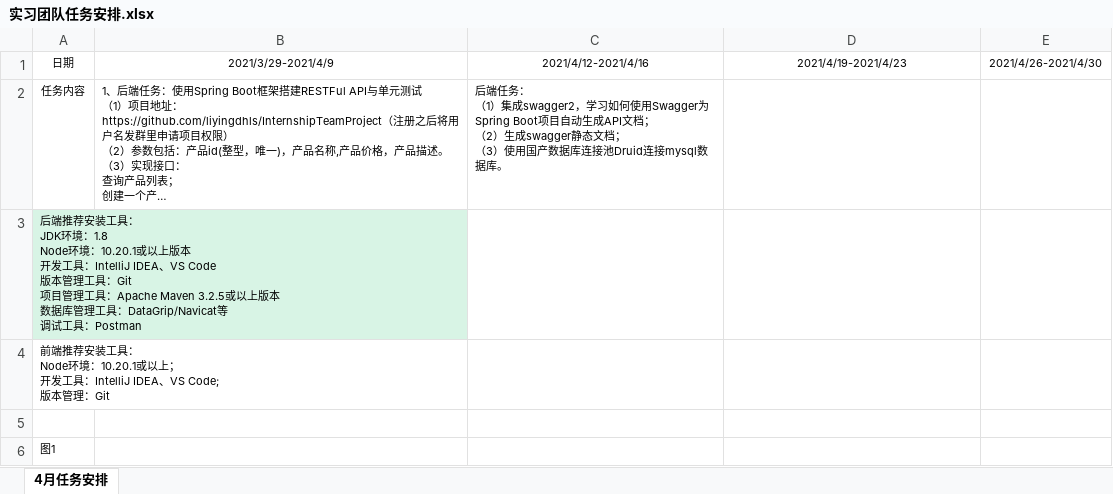
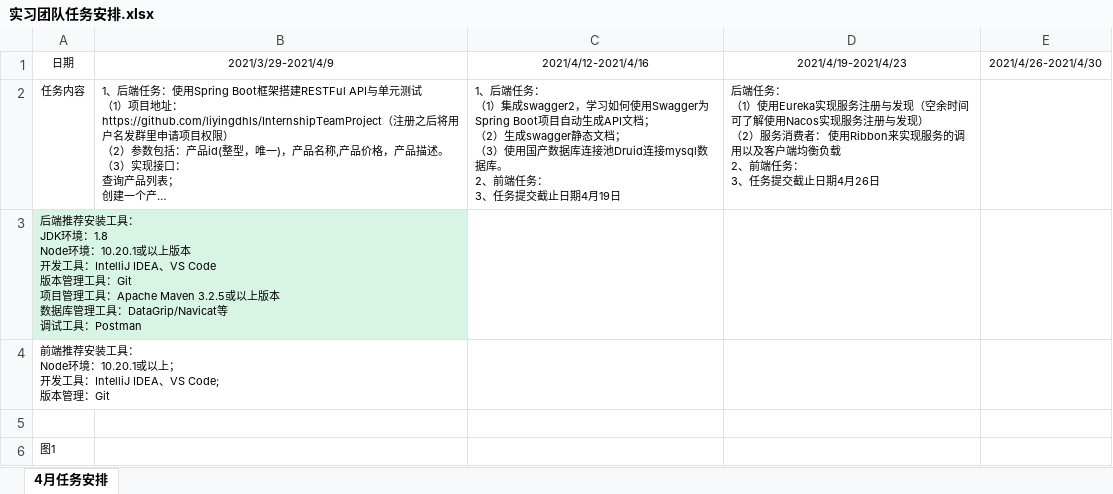
Before and after one commit to liyingdhls/InternshipTeamProject, an Excel workbook: 实习团队任务安排.xlsx, sheet 4月任务安排, drawn as a sheet; long unchanged cells end in …; values as stored, in another font and other column widths than the file's, no borders; charts and pictures not drawn; ↵ is a line break in a cell; the diff names each change by its address in the sheet, - before the commit and + after, or states it on an @@ line.

Commit message:
第三次任务安排

```diff
--- a/实习团队任务安排.xlsx (sheet 4月任务安排)
+++ b/实习团队任务安排.xlsx (sheet 4月任务安排)
-C2: 后端任务： ↵ （1）集成swagger2，学习如何使用Swagger为Spring Boot项目自动生成API文档； ↵ （2）生成swagger静态文档； ↵ （3）使用国产数据库连接池Druid连接mysql数据库。
+C2: 1、后端任务： ↵ （1）集成swagger2，学习如何使用Swagger为Spring Boot项目自动生成API文档； ↵ （2）生成swagger静态文档； ↵ （3）使用国产数据库连接池Druid连接mysql数据库。 ↵ 2、前端任务： ↵ 3、任务提交截止日期4月19日
-D2: (empty)
+D2: 后端任务： ↵ （1）使用Eureka实现服务注册与发现（空余时间可了解使用Nacos实现服务注册与发现） ↵ （2）服务消费者： 使用Ribbon来实现服务的调用以及客户端均衡负载 ↵ 2、前端任务： ↵ 3、任务提交截止日期4月26日
```
